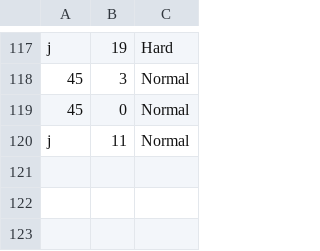
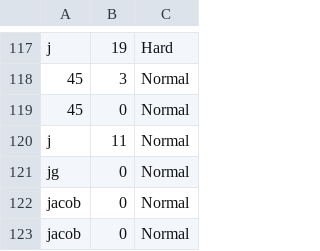
Before and after one commit to robskaar/Snake, a CSV file: src/Resources/CSV/HighScores.csv, drawn as a sheet; only a part is shown, gaps mark what is left out.

```diff
--- a/src/Resources/CSV/HighScores.csv
+++ b/src/Resources/CSV/HighScores.csv
@@ -120 +120,4 @@ j,19,Hard
 j,11,Normal
+jg,0,Normal
+jacob,0,Normal
+jacob,0,Normal
```
Also changed, not shown: out/production/Snake/Resources/CSV/HighScores.csv, 2 other files.
